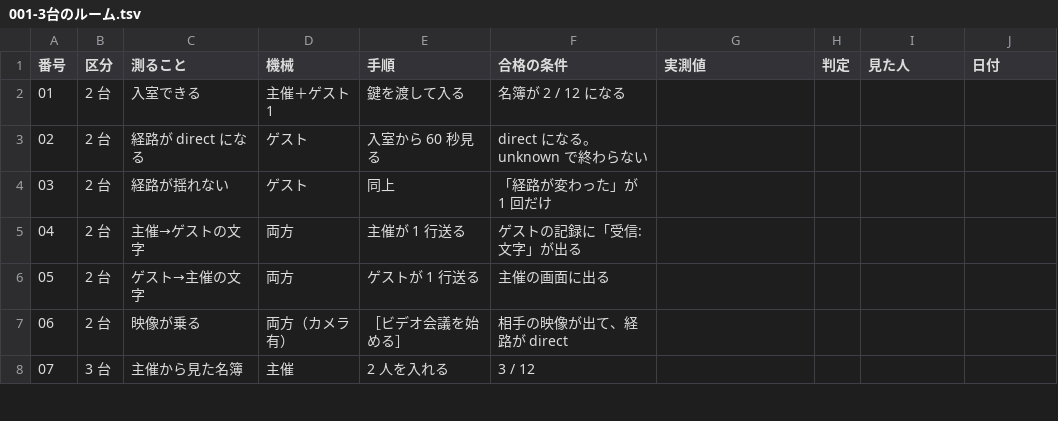
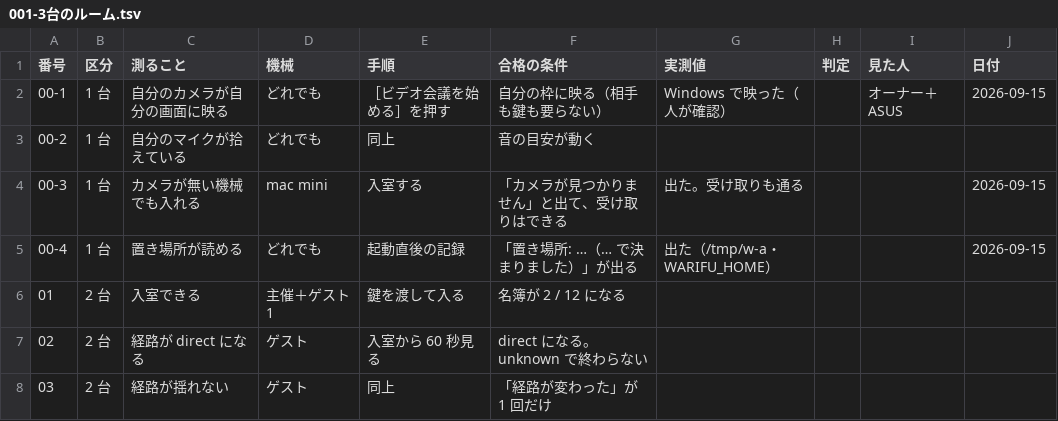
Before and after one commit to meta-taro/warifu, a TSV file: docs/test-specs/001-3台のルーム.tsv, drawn as a sheet; only a part is shown; the shorter side is filled out with more unchanged rows.

```diff
--- a/docs/test-specs/001-3台のルーム.tsv
+++ b/docs/test-specs/001-3台のルーム.tsv
@@ -1,2 +1,6 @@
 番号	区分	測ること	機械	手順	合格の条件	実測値	判定	見た人	日付
+00-1	1 台	自分のカメラが自分の画面に映る	どれでも	［ビデオ会議を始める］を押す	自分の枠に映る（相手も鍵も要らない）	Windows で映った（人が確認）		オーナー＋ASUS	2026-09-15
+00-2	1 台	自分のマイクが拾えている	どれでも	同上	音の目安が動く				
+00-3	1 台	カメラが無い機械でも入れる	mac mini	入室する	「カメラが見つかりません」と出て、受け取りはできる	出た。受け取りも通る			2026-09-15
+00-4	1 台	置き場所が読める	どれでも	起動直後の記録	「置き場所: …（… で決まりました）」が出る	出た（/tmp/w-a・WARIFU_HOME）			2026-09-15
 01	2 台	入室できる	主催＋ゲスト 1	鍵を渡して入る	名簿が 2 / 12 になる				
```
Also changed, not shown: 1 other file.
